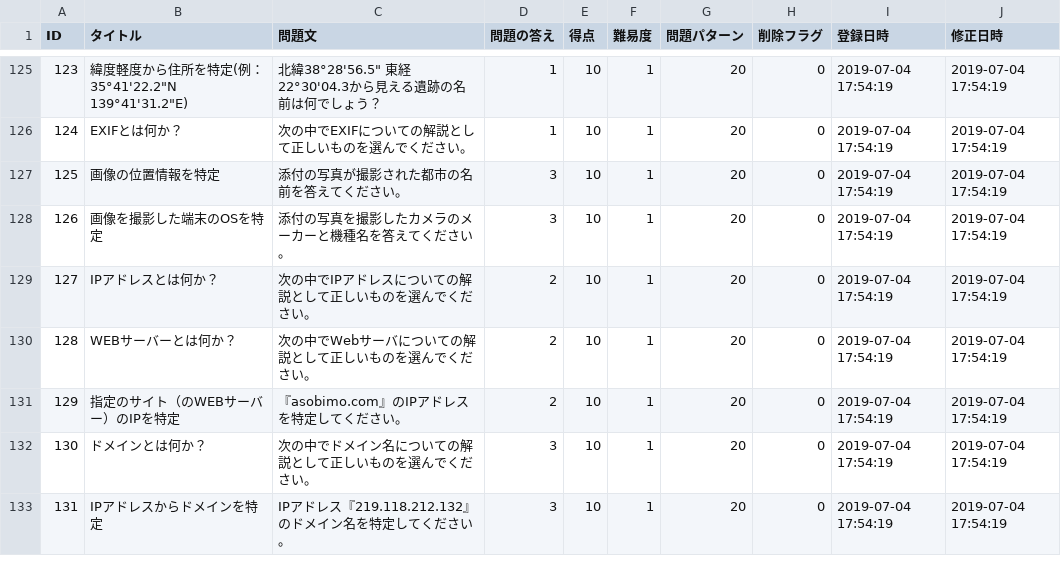
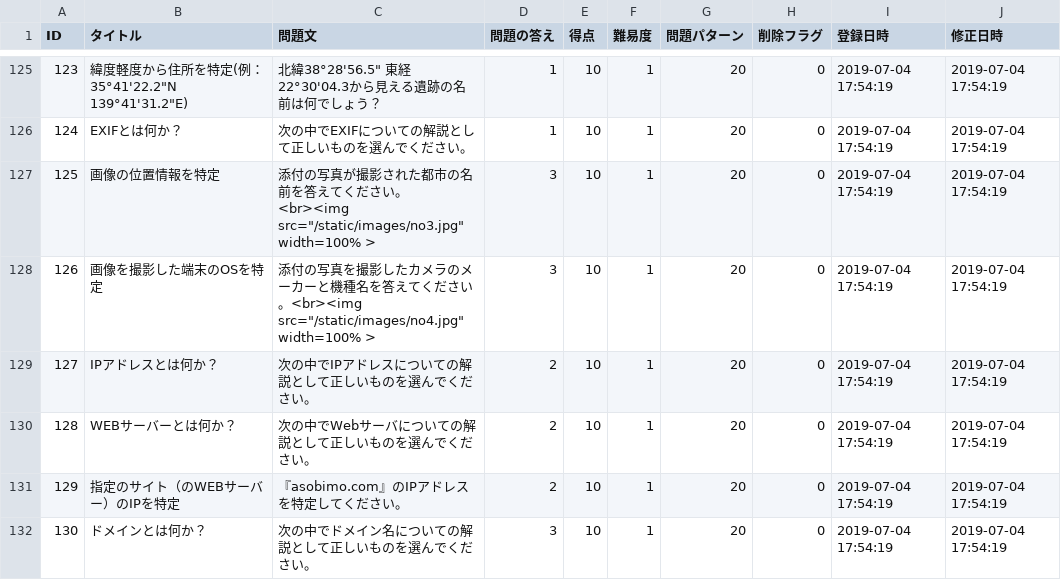
Before and after one commit to HackerzLab/training_hackerzlab, a CSV file: db/question.csv, drawn as a sheet; only a part is shown, gaps mark what is left out; the shorter side is filled out with more unchanged rows; the diff names each change by its address in the sheet, - before the commit and + after, or states it on an @@ line.

```diff
--- a/db/question.csv
+++ b/db/question.csv
-C127 (問題文): …ださい。
+C127 (問題文): …ださい。<br><img src="/static/images/no3.jpg" width=100% >
-C128 (問題文): …ださい。
+C128 (問題文): …ださい。<br><img src="/static/images/no4.jpg" width=100% >
```
Also changed, not shown: 1 other file.
